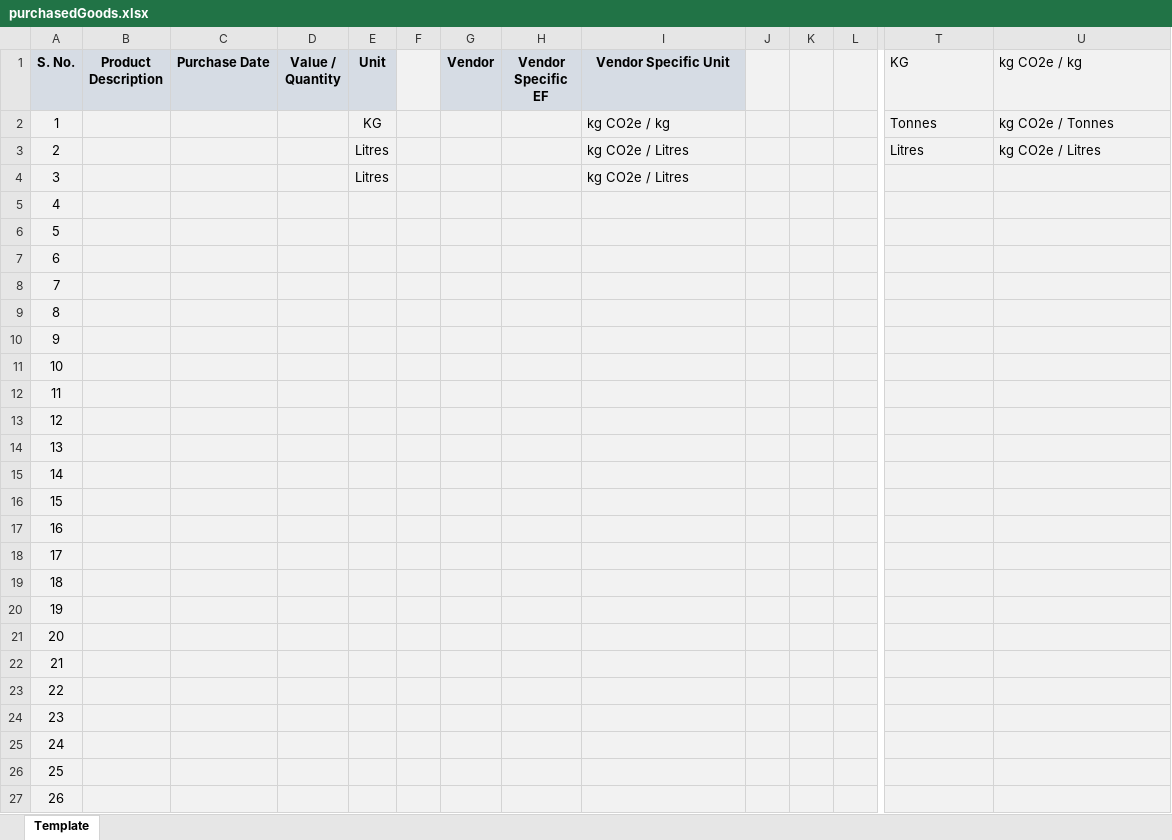
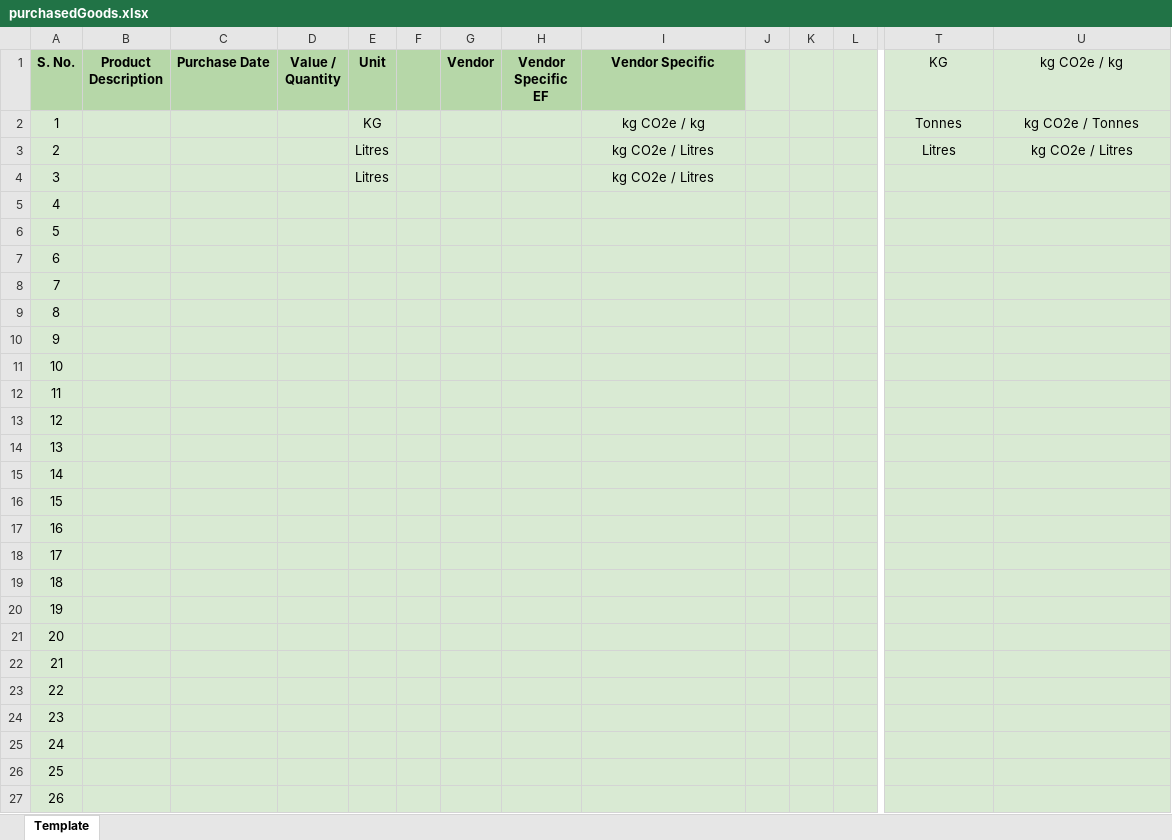
Before and after one commit to Abhisheklodhi2001/Eco-Trace-Backend, an Excel workbook: purchasedGoods.xlsx, sheet Template, drawn as a sheet; only a part is shown, gaps mark what is left out; values as stored, in another font and other column widths than the file's, no borders; charts and pictures not drawn; the diff covers the shown part only; the diff names each change by its address in the sheet, - before the commit and + after, or states it on an @@ line.

```diff
--- a/purchasedGoods.xlsx (sheet Template)
+++ b/purchasedGoods.xlsx (sheet Template)
-A1:E1 fill: #D6DCE4
+A1:E1 fill: #B6D7A8
-F1 fill: #F2F2F2
+F1 fill: #B6D7A8
-G1:I1 fill: #D6DCE4
+G1:I1 fill: #B6D7A8
-I1: Vendor Specific Unit
+I1: Vendor Specific
-J1:U1 fill: #F2F2F2
+J1:U1 fill: #D9EAD3
-T1:U3 alignment: left
+T1:U3 alignment: center
-A2:U27 fill: #F2F2F2
+A2:U27 fill: #D9EAD3
-I2:I4 alignment: left
+I2:I4 alignment: center
```
Also changed, not shown: cell formats elsewhere in this sheet, charts or pictures, vehicleFleet.xlsx, vehiclede.xlsx, 13 other files.
